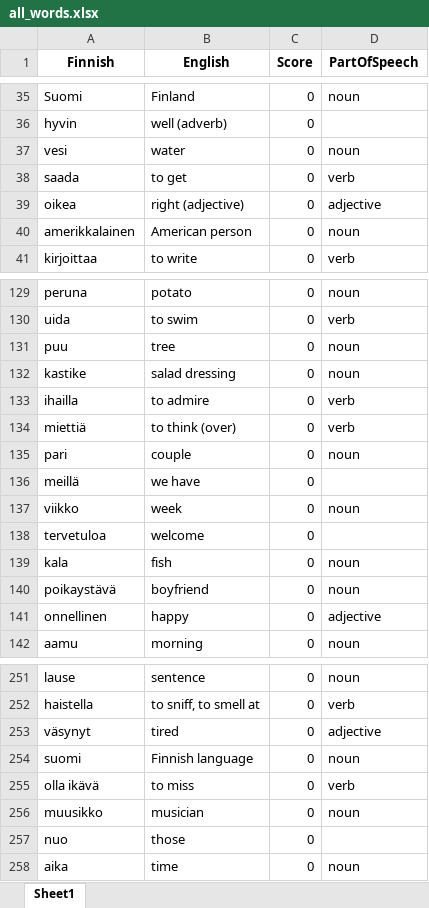
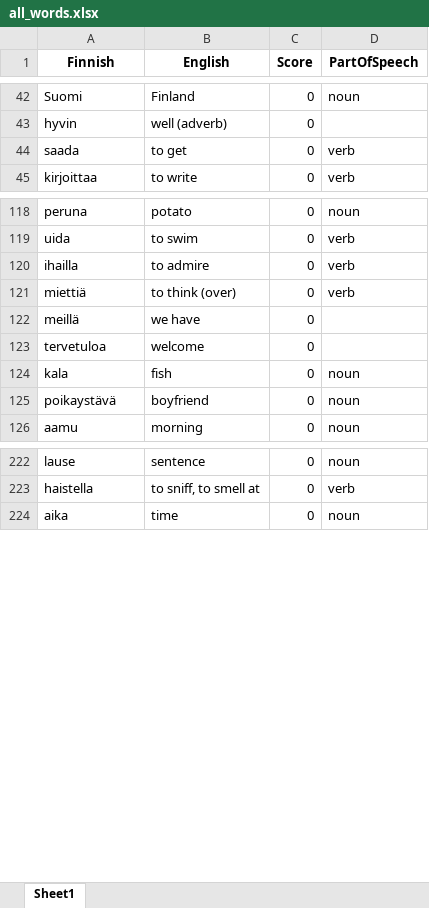
Before and after one commit to teverus/FinnishLearner, an Excel workbook: all_words.xlsx, sheet Sheet1, drawn as a sheet; only a part is shown, gaps mark what is left out; values as stored, in another font and other column widths than the file's, no borders; removed rows and columns are numbered as before the commit, all else as after; the diff covers the shown part only; the diff names each change by its address in the sheet, - before the commit and + after, or states it on an @@ line.

Commit message:
verbs | 25

```diff
--- a/all_words.xlsx (sheet Sheet1)
+++ b/all_words.xlsx (sheet Sheet1)
-row 37: vesi | water | 0 | noun
-row 39: oikea | right (adjective) | 0 | adjective
-row 40: amerikkalainen | American person | 0 | noun
-row 131: puu | tree | 0 | noun
-row 132: kastike | salad dressing | 0 | noun
-row 135: pari | couple | 0 | noun
-row 137: viikko | week | 0 | noun
-row 141: onnellinen | happy | 0 | adjective
-row 253: väsynyt | tired | 0 | adjective
-row 254: suomi | Finnish language | 0 | noun
-row 255: olla ikävä | to miss | 0 | verb
-row 256: muusikko | musician | 0 | noun
-row 257: nuo | those | 0
```
Also changed, not shown: 98 added rows, 85 removed rows and 2 edited cells elsewhere in this sheet, 2 other files.
